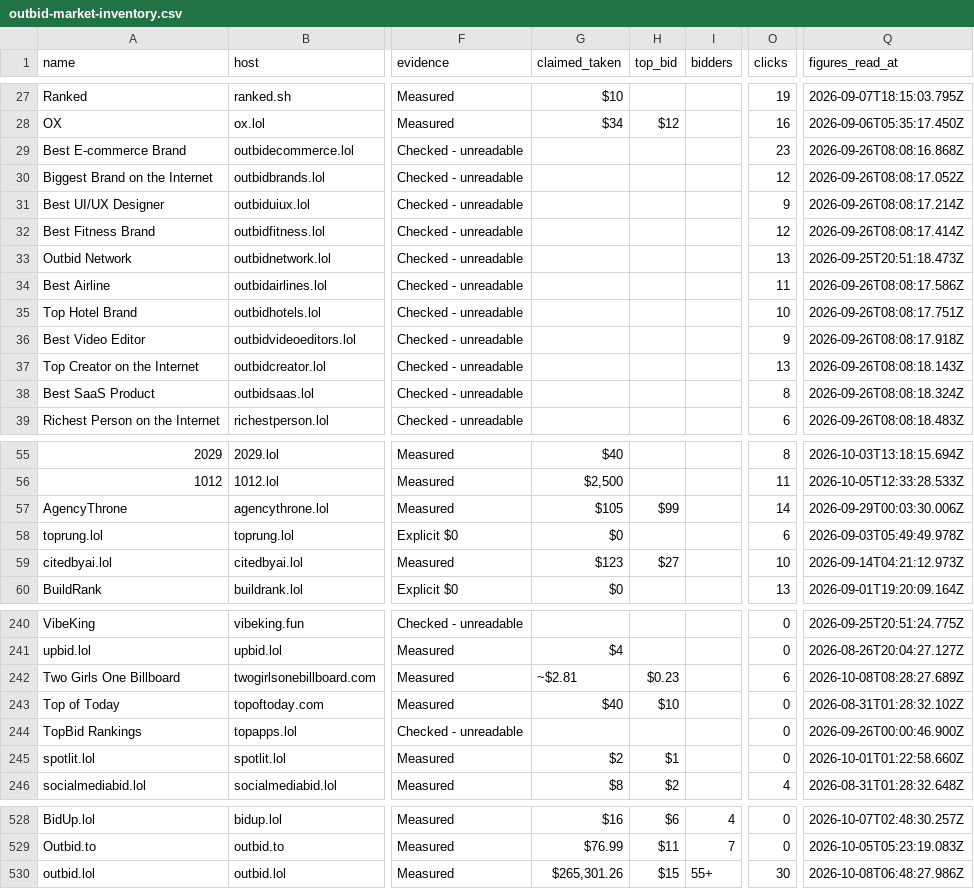
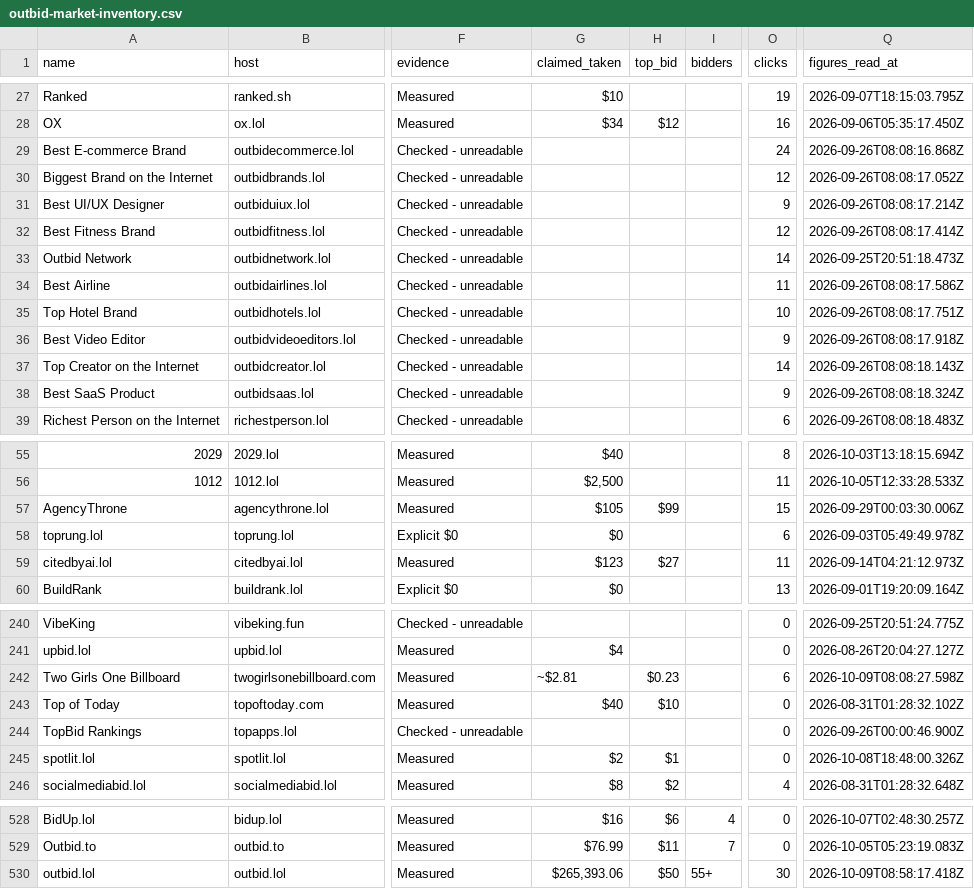
Before and after one commit to clickalex/Outbid.lol_copy_demo, a CSV file: data/outbid-market-inventory.csv, drawn as a sheet; only a part is shown, gaps mark what is left out; the diff covers the shown part only; the diff names each change by its address in the sheet, - before the commit and + after, or states it on an @@ line.

```diff
--- a/data/outbid-market-inventory.csv
+++ b/data/outbid-market-inventory.csv
-O29 (clicks): 23
+O29 (clicks): 24
-O33 (clicks): 13
+O33 (clicks): 14
-O37 (clicks): 13
+O37 (clicks): 14
-O38 (clicks): 8
+O38 (clicks): 9
-O57 (clicks): 14
+O57 (clicks): 15
-O59 (clicks): 10
+O59 (clicks): 11
-Q242 (figures_read_at): 2026-10-08T08:28:27.689Z
+Q242 (figures_read_at): 2026-10-09T08:08:27.598Z
-Q245 (figures_read_at): 2026-10-01T01:22:58.660Z
+Q245 (figures_read_at): 2026-10-08T18:48:00.326Z
-G530 (claimed_taken): $265,301.26
+G530 (claimed_taken): $265,393.06
-H530 (top_bid): $15
+H530 (top_bid): $50
-Q530 (figures_read_at): 2026-10-08T06:48:27.986Z
+Q530 (figures_read_at): 2026-10-09T08:58:17.418Z
```
Also changed, not shown: 38 edited cells elsewhere in this file, 4 other files.
